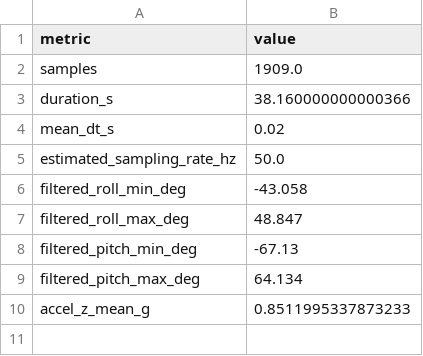
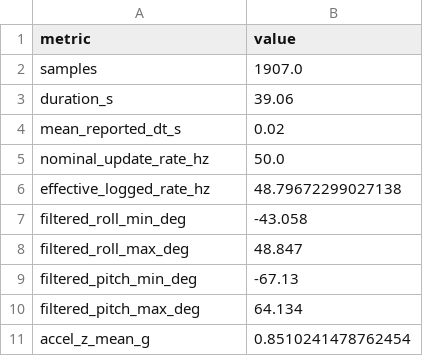
Before and after one commit to amirhossein-sadeghi2003/embedded-imu-attitude-estimation, a CSV file: results/high_rate_imu_demo_summary.csv, drawn as a sheet.

Commit message:
fix: preserve timing gaps in high-rate IMU analysis

```diff
--- a/results/high_rate_imu_demo_summary.csv
+++ b/results/high_rate_imu_demo_summary.csv
@@ -1,6 +1,7 @@
 metric,value
-samples,1909.0
-duration_s,38.160000000000366
-mean_dt_s,0.02
-estimated_sampling_rate_hz,50.0
+samples,1907.0
+duration_s,39.06
+mean_reported_dt_s,0.02
+nominal_update_rate_hz,50.0
+effective_logged_rate_hz,48.79672299027138
 filtered_roll_min_deg,-43.058
@@ -9,2 +10,2 @@ filtered_pitch_min_deg,-67.13
 filtered_pitch_max_deg,64.134
-accel_z_mean_g,0.8511995337873233
+accel_z_mean_g,0.8510241478762454
```
Also changed, not shown: 9 other files.
